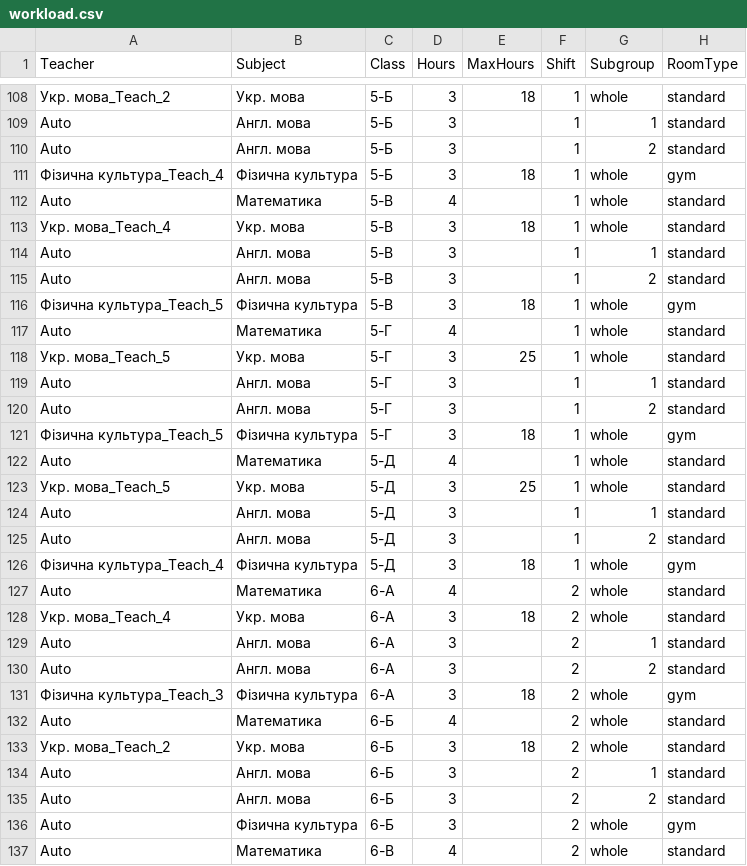
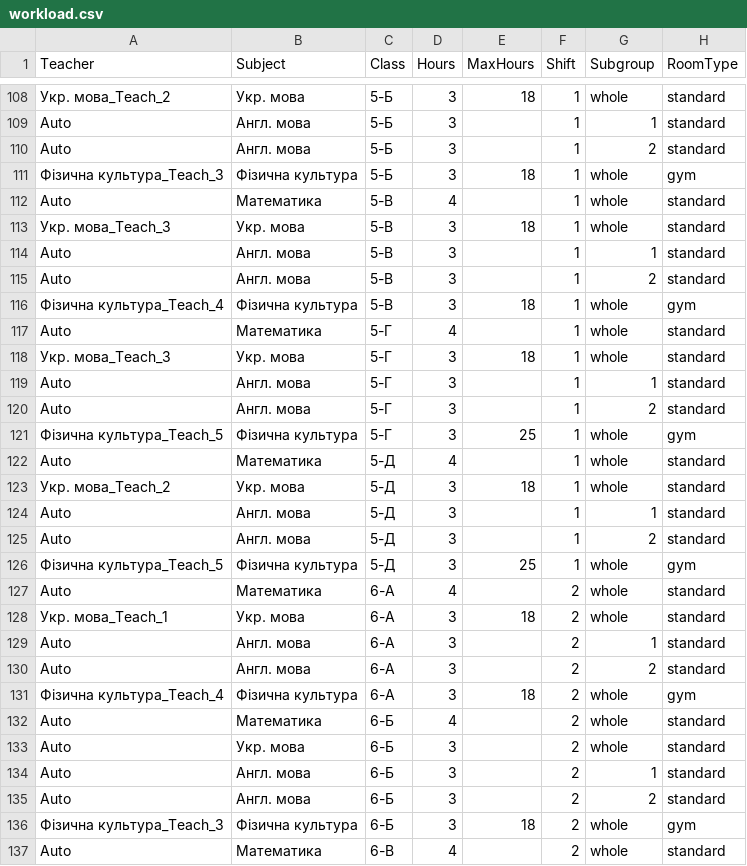
Before and after one commit to KoshFromVorlon/school_scheduler, a CSV file: workload.csv, drawn as a sheet; only a part is shown, gaps mark what is left out; the diff covers the shown part only.

```diff
--- a/workload.csv
+++ b/workload.csv
@@ -110,28 +110,28 @@ Auto,Англ. мова,5-Б,3,,1,1,standard
 Auto,Англ. мова,5-Б,3,,1,2,standard
-Фізична культура_Teach_4,Фізична культура,5-Б,3,18,1,whole,gym
+Фізична культура_Teach_3,Фізична культура,5-Б,3,18,1,whole,gym
 Auto,Математика,5-В,4,,1,whole,standard
-Укр. мова_Teach_4,Укр. мова,5-В,3,18,1,whole,standard
+Укр. мова_Teach_3,Укр. мова,5-В,3,18,1,whole,standard
 Auto,Англ. мова,5-В,3,,1,1,standard
 Auto,Англ. мова,5-В,3,,1,2,standard
-Фізична культура_Teach_5,Фізична культура,5-В,3,18,1,whole,gym
+Фізична культура_Teach_4,Фізична культура,5-В,3,18,1,whole,gym
 Auto,Математика,5-Г,4,,1,whole,standard
-Укр. мова_Teach_5,Укр. мова,5-Г,3,25,1,whole,standard
+Укр. мова_Teach_3,Укр. мова,5-Г,3,18,1,whole,standard
 Auto,Англ. мова,5-Г,3,,1,1,standard
 Auto,Англ. мова,5-Г,3,,1,2,standard
-Фізична культура_Teach_5,Фізична культура,5-Г,3,18,1,whole,gym
+Фізична культура_Teach_5,Фізична культура,5-Г,3,25,1,whole,gym
 Auto,Математика,5-Д,4,,1,whole,standard
-Укр. мова_Teach_5,Укр. мова,5-Д,3,25,1,whole,standard
+Укр. мова_Teach_2,Укр. мова,5-Д,3,18,1,whole,standard
 Auto,Англ. мова,5-Д,3,,1,1,standard
 Auto,Англ. мова,5-Д,3,,1,2,standard
-Фізична культура_Teach_4,Фізична культура,5-Д,3,18,1,whole,gym
+Фізична культура_Teach_5,Фізична культура,5-Д,3,25,1,whole,gym
 Auto,Математика,6-А,4,,2,whole,standard
-Укр. мова_Teach_4,Укр. мова,6-А,3,18,2,whole,standard
+Укр. мова_Teach_1,Укр. мова,6-А,3,18,2,whole,standard
 Auto,Англ. мова,6-А,3,,2,1,standard
 Auto,Англ. мова,6-А,3,,2,2,standard
-Фізична культура_Teach_3,Фізична культура,6-А,3,18,2,whole,gym
+Фізична культура_Teach_4,Фізична культура,6-А,3,18,2,whole,gym
 Auto,Математика,6-Б,4,,2,whole,standard
-Укр. мова_Teach_2,Укр. мова,6-Б,3,18,2,whole,standard
+Auto,Укр. мова,6-Б,3,,2,whole,standard
 Auto,Англ. мова,6-Б,3,,2,1,standard
 Auto,Англ. мова,6-Б,3,,2,2,standard
-Auto,Фізична культура,6-Б,3,,2,whole,gym
+Фізична культура_Teach_3,Фізична культура,6-Б,3,18,2,whole,gym
 Auto,Математика,6-В,4,,2,whole,standard
```
Also changed, not shown: 84 edited cells elsewhere in this file, uploads/workload.csv, 4 other files.
